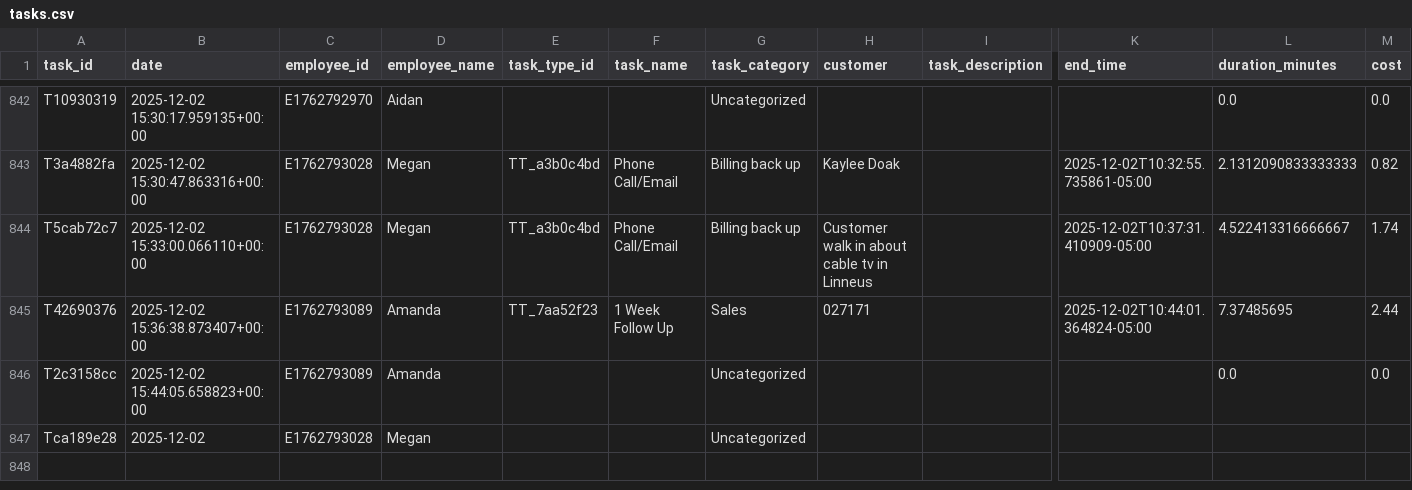
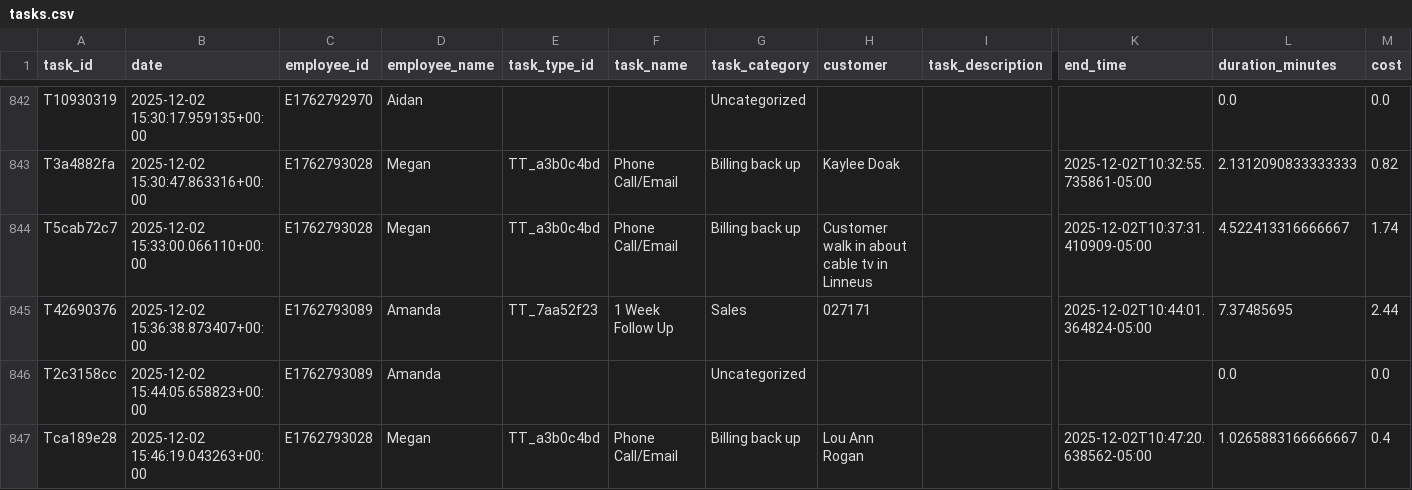
Before and after one commit to pwngithub/Employeetime, a CSV file: Data/tasks.csv, drawn as a sheet; only a part is shown, gaps mark what is left out; the diff names each change by its address in the sheet, - before the commit and + after, or states it on an @@ line.

Commit message:
Finish task (with details)

```diff
--- a/Data/tasks.csv
+++ b/Data/tasks.csv
-B847 (date): 2025-12-02
+B847 (date): 2025-12-02 15:46:19.043263+00:00
-E847 (task_type_id): (empty)
+E847 (task_type_id): TT_a3b0c4bd
-F847 (task_name): (empty)
+F847 (task_name): Phone Call/Email
-G847 (task_category): Uncategorized
+G847 (task_category): Billing back up
-H847 (customer): (empty)
+H847 (customer): Lou Ann Rogan
-K847 (end_time): (empty)
+K847 (end_time): 2025-12-02T10:47:20.638562-05:00
-L847 (duration_minutes): (empty)
+L847 (duration_minutes): 1.0265883166666667
-M847 (cost): (empty)
+M847 (cost): 0.4
```
